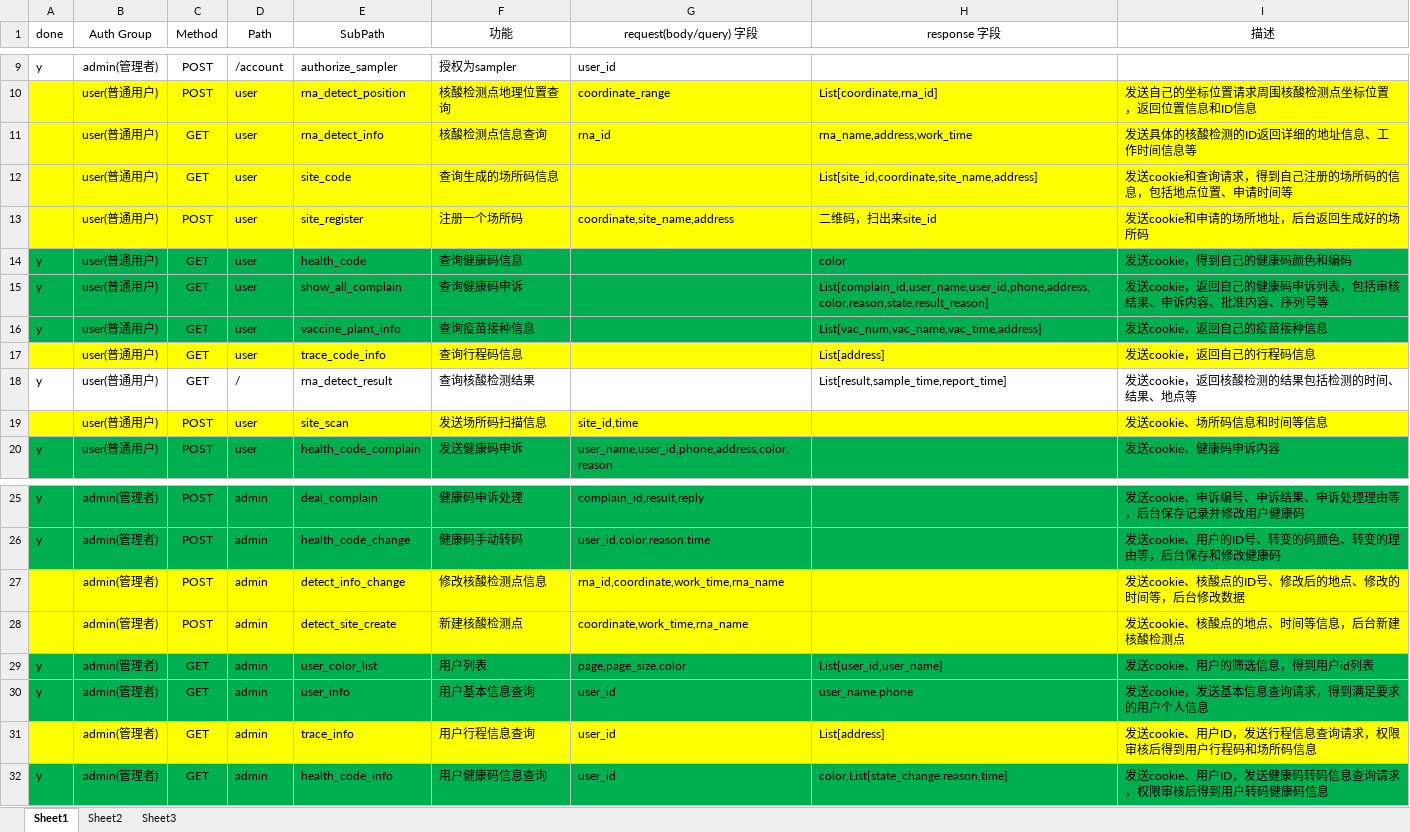
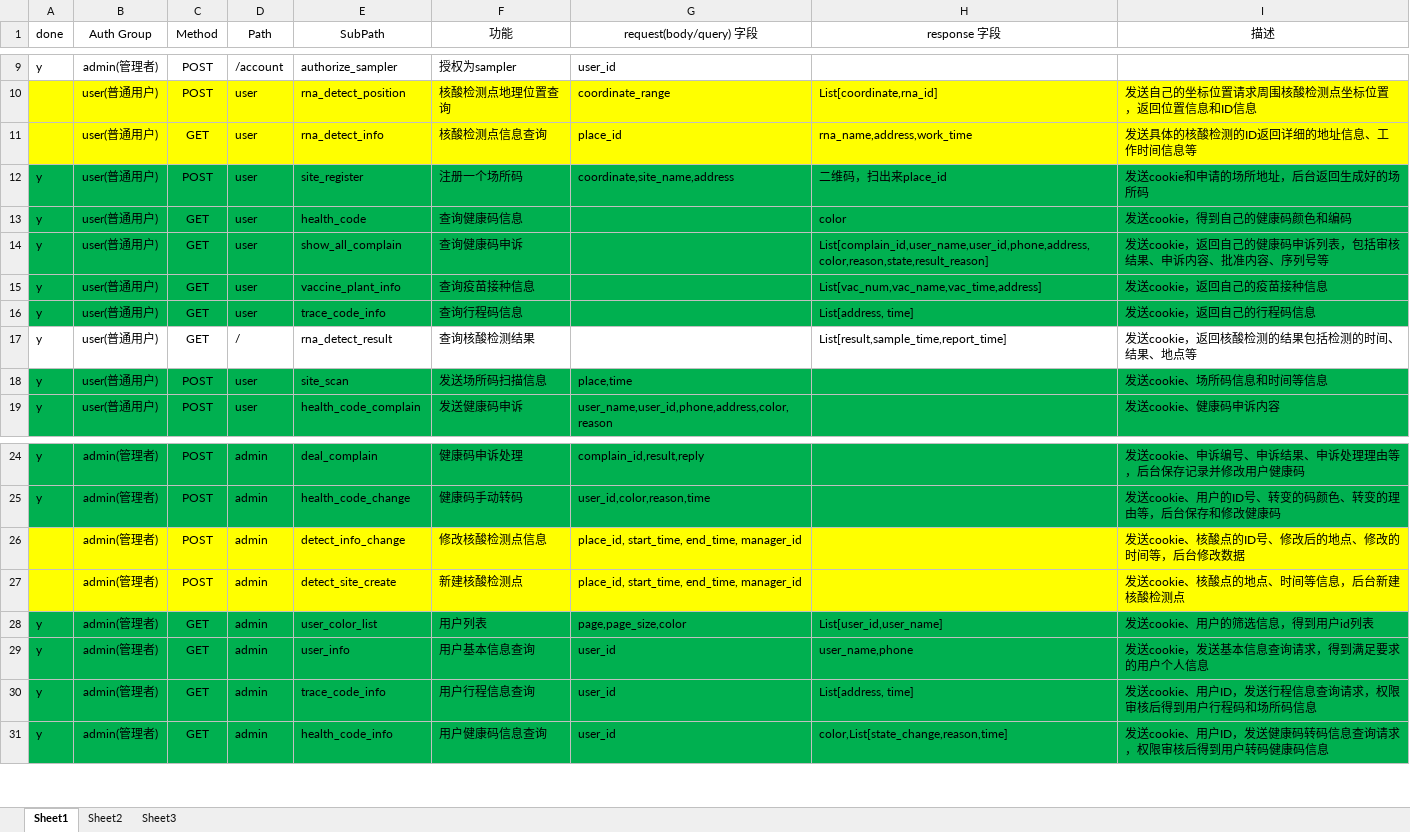
Before and after one commit to LeoYuan0111/Health-Code-Management-System, an Excel workbook: api.xlsx, sheet Sheet1, drawn as a sheet; only a part is shown, gaps mark what is left out; values as stored, in another font and other column widths than the file's, no borders; conditional formats not drawn; removed rows and columns are numbered as before the commit, all else as after; the diff names each change by its address in the sheet, - before the commit and + after, or states it on an @@ line.

Commit message:
add PlaceCode

```diff
--- a/api.xlsx (sheet Sheet1)
+++ b/api.xlsx (sheet Sheet1)
-G11 (request(body/query) 字段): rna_id
+G11 (request(body/query) 字段): place_id
-row 12:  | user(普通用户) | GET | user | site_code | 查询生成的场所码信息 |  | List[site_id,coordinate,site_name,address] | 发送cookie和查询请求，得到自己注册的场所码的信息，包括地点位置、申请时间等
-A12 (done): (empty)
+A12 (done): y
-A12:I12 fill: #FFFF00
+A12:I12 fill: #00B050
-H12 (response 字段): 二维码，扫出来site_id
+H12 (response 字段): 二维码，扫出来place_id
-A16 (done): (empty)
+A16 (done): y
-A16:I16 fill: #FFFF00
+A16:I16 fill: #00B050
-H16 (response 字段): List[address]
+H16 (response 字段): List[address, time]
-A18 (done): (empty)
+A18 (done): y
-A18:I18 fill: #FFFF00
+A18:I18 fill: #00B050
-G18 (request(body/query) 字段): site_id,time
+G18 (request(body/query) 字段): place,time
-G26 (request(body/query) 字段): rna_id,coordinate,work_time,rna_name
+G26 (request(body/query) 字段): place_id, start_time, end_time, manager_id
-G27 (request(body/query) 字段): coordinate,work_time,rna_name
+G27 (request(body/query) 字段): place_id, start_time, end_time, manager_id
-A30 (done): (empty)
+A30 (done): y
-A30:I30 fill: #FFFF00
+A30:I30 fill: #00B050
-E30 (SubPath): trace_info
+E30 (SubPath): trace_code_info
-H30 (response 字段): List[address]
+H30 (response 字段): List[address, time]
```
Also changed, not shown: 17 other files.
